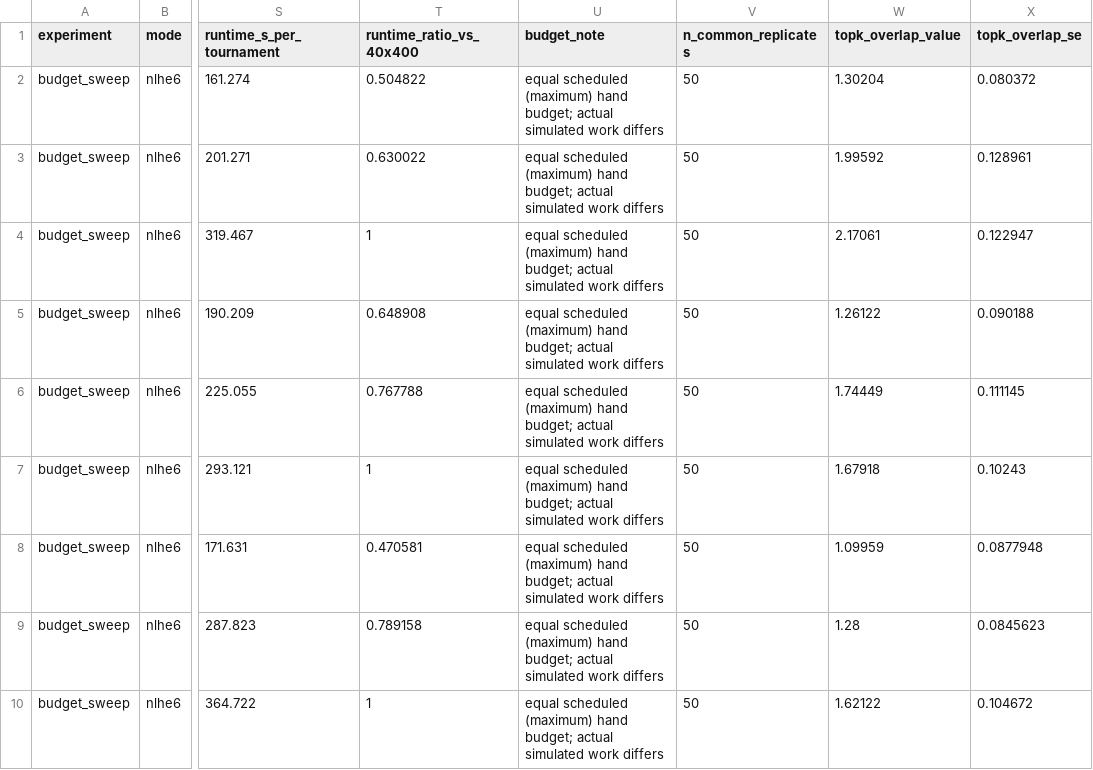
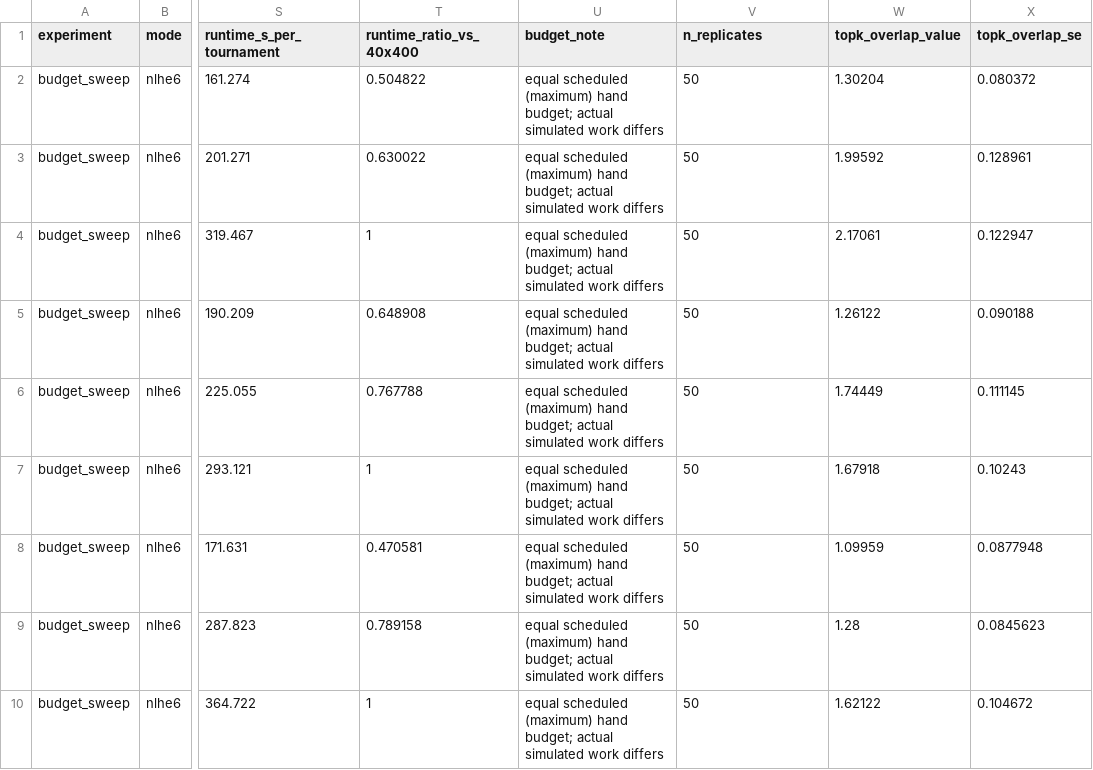
Before and after one commit to hdccode/fullhouse-research-03, a CSV file: reports/fhr3b/analysis-fhr4-core/budget_allocation.csv, drawn as a sheet; only a part is shown, gaps mark what is left out; the diff names each change by its address in the sheet, - before the commit and + after, or states it on an @@ line.

```diff
--- a/reports/fhr3b/analysis-fhr4-core/budget_allocation.csv
+++ b/reports/fhr3b/analysis-fhr4-core/budget_allocation.csv
-V1: n_common_replicates
+V1: n_replicates
```
Also changed, not shown: reports/fhr3b/analysis-fhr4-core/duplicate_play.csv, reports/fhr3b/analysis-fhr4-core/figure_data/fig3_budget_allocation.csv, 10 other files.
